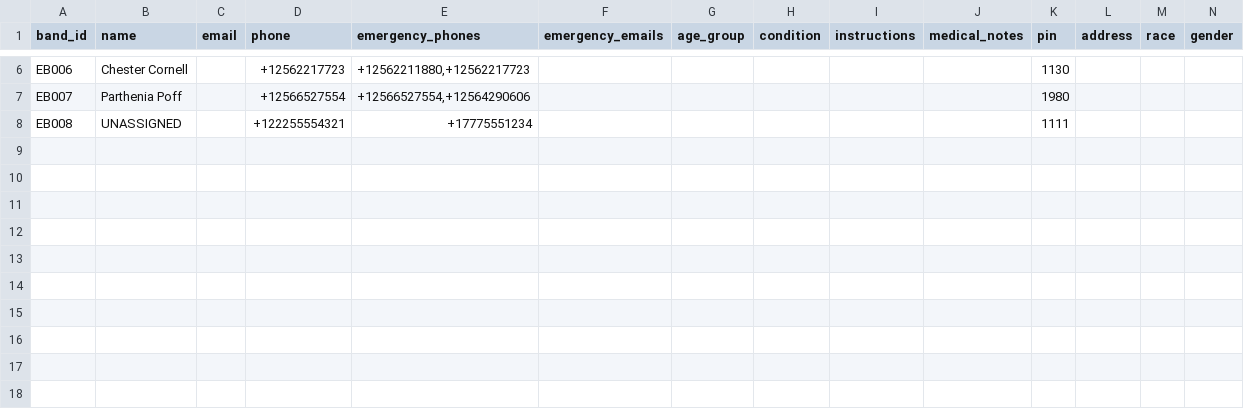
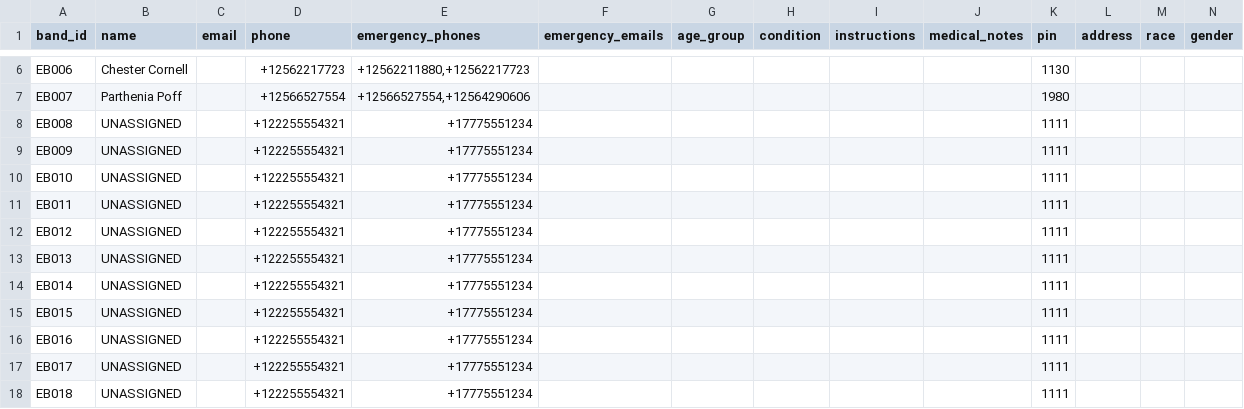
Before and after one commit to Ave4prezi/empowerbands, a CSV file: customers.csv, drawn as a sheet; only a part is shown, gaps mark what is left out; rows hold the shown columns only; the diff names each change by its address in the sheet, - before the commit and + after, or states it on an @@ line.

Commit message:
Update customers.csv with new and modified entries
Added new entries for unassigned customers and updated existing records.

```diff
--- a/customers.csv
+++ b/customers.csv
+row 9: EB009 | UNASSIGNED |  | +122255554321 | +17775551234 |  |  |  |  |  | 1111
+row 10: EB010 | UNASSIGNED |  | +122255554321 | +17775551234 |  |  |  |  |  | 1111
+row 11: EB011 | UNASSIGNED |  | +122255554321 | +17775551234 |  |  |  |  |  | 1111
+row 12: EB012 | UNASSIGNED |  | +122255554321 | +17775551234 |  |  |  |  |  | 1111
+row 13: EB013 | UNASSIGNED |  | +122255554321 | +17775551234 |  |  |  |  |  | 1111
+row 14: EB014 | UNASSIGNED |  | +122255554321 | +17775551234 |  |  |  |  |  | 1111
+row 15: EB015 | UNASSIGNED |  | +122255554321 | +17775551234 |  |  |  |  |  | 1111
+row 16: EB016 | UNASSIGNED |  | +122255554321 | +17775551234 |  |  |  |  |  | 1111
+row 17: EB017 | UNASSIGNED |  | +122255554321 | +17775551234 |  |  |  |  |  | 1111
+row 18: EB018 | UNASSIGNED |  | +122255554321 | +17775551234 |  |  |  |  |  | 1111
```
